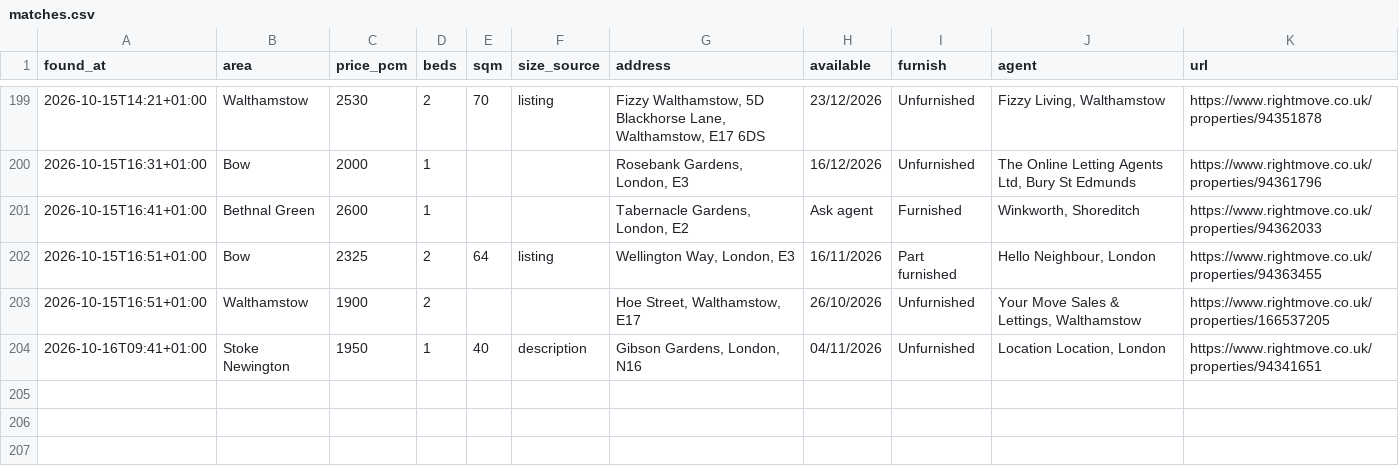
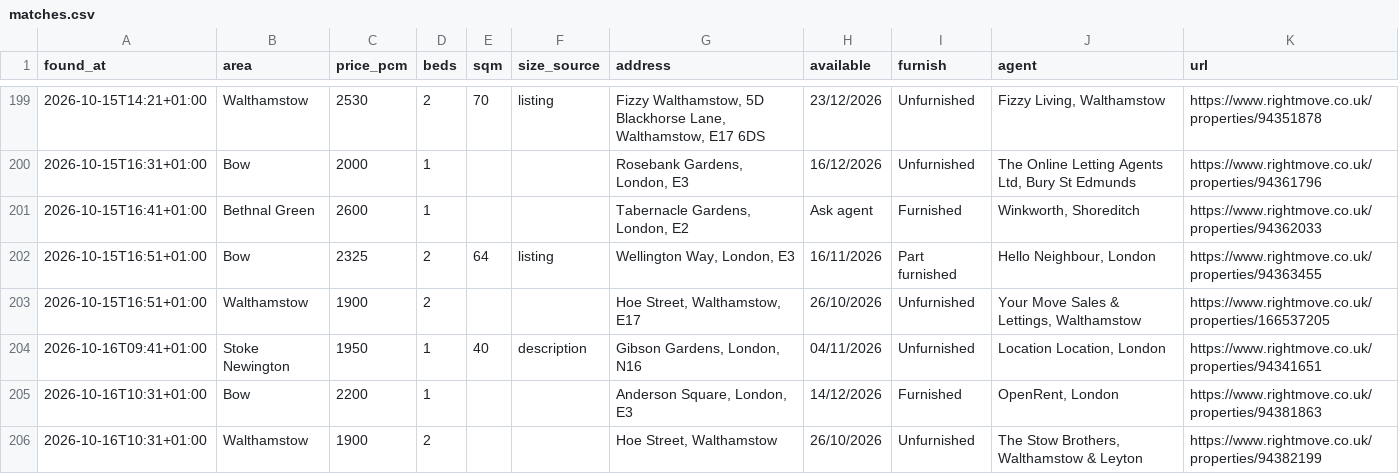
Before and after one commit to SBAIPEGSUE/flat-watch, a CSV file: matches.csv, drawn as a sheet; only a part is shown, gaps mark what is left out.

```diff
--- a/matches.csv
+++ b/matches.csv
@@ -204 +204,3 @@ found_at,area,price_pcm,beds,sqm,size_source,address,available,furnish,agent,url
 2026-10-16T09:41+01:00,Stoke Newington,1950,1,40,description,"Gibson Gardens, London, N16",04/11/2026,Unfurnished,"Location Location, London",https://www.rightmove.co.uk/properties/94341651
+2026-10-16T10:31+01:00,Bow,2200,1,,,"Anderson Square, London, E3",14/12/2026,Furnished,"OpenRent, London",https://www.rightmove.co.uk/properties/94381863
+2026-10-16T10:31+01:00,Walthamstow,1900,2,,,"Hoe Street, Walthamstow",26/10/2026,Unfurnished,"The Stow Brothers, Walthamstow & Leyton",https://www.rightmove.co.uk/properties/94382199
```
Also changed, not shown: 1 other file.
